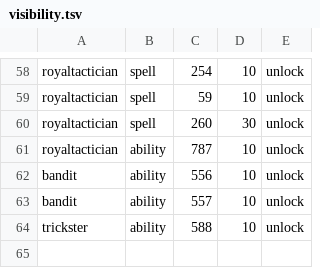
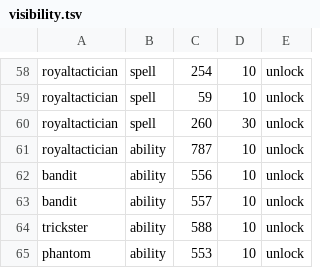
Before and after one commit to Infomatictek/overlordsxi-launcher, a TSV file: addons/ashita4/soulspire_soul_actions/data/visibility.tsv, drawn as a sheet; only a part is shown, gaps mark what is left out.

```diff
--- a/addons/ashita4/soulspire_soul_actions/data/visibility.tsv
+++ b/addons/ashita4/soulspire_soul_actions/data/visibility.tsv
@@ -64 +64,2 @@ bandit	ability	557	10	unlock
 trickster	ability	588	10	unlock
+phantom	ability	553	10	unlock
```
Also changed, not shown: addons/ashita4/soulspire_soul_actions/data/soul_actions.tsv, 2 other files.
